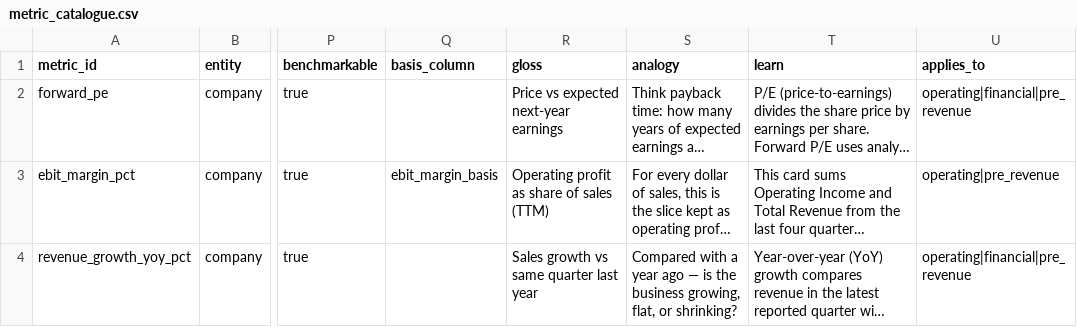
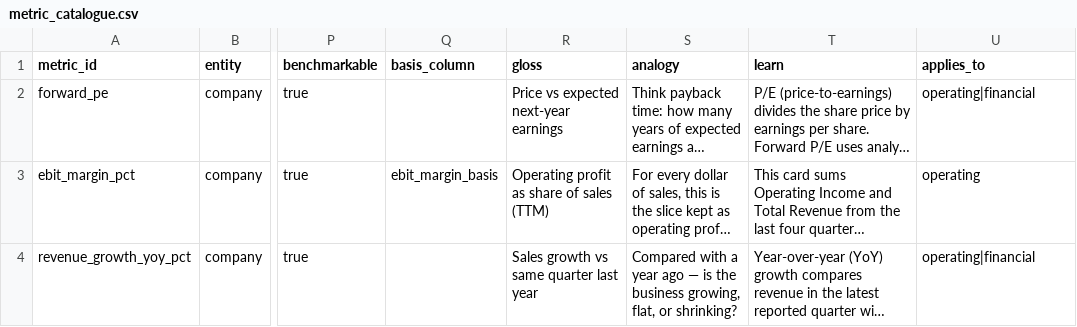
Before and after one commit to ramialfahham/stock-explorer-app, a CSV file: dbt_analytics/seeds/metric_catalogue.csv, drawn as a sheet; only a part is shown, gaps mark what is left out; long unchanged cells end in …; the diff covers the shown part only; the diff names each change by its address in the sheet, - before the commit and + after, or states it on an @@ line.

```diff
--- a/dbt_analytics/seeds/metric_catalogue.csv
+++ b/dbt_analytics/seeds/metric_catalogue.csv
-U2 (applies_to): operating|financial|pre_revenue
+U2 (applies_to): operating|financial
-U3 (applies_to): operating|pre_revenue
+U3 (applies_to): operating
-U4 (applies_to): operating|financial|pre_revenue
+U4 (applies_to): operating|financial
```
Also changed, not shown: 4 added rows and 2 edited cells elsewhere in this file, 20 other files.
